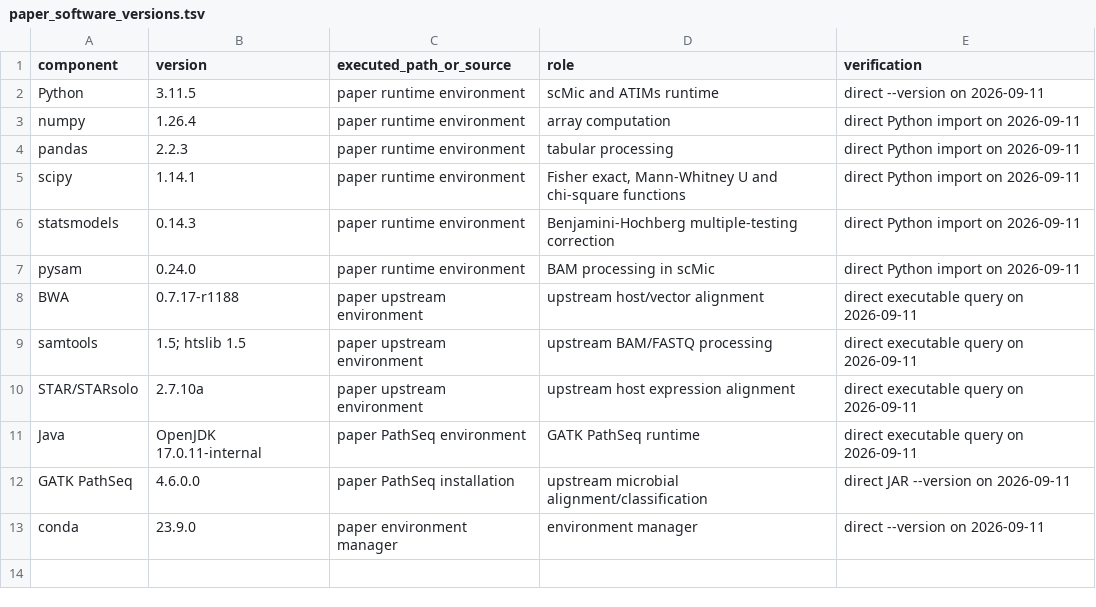
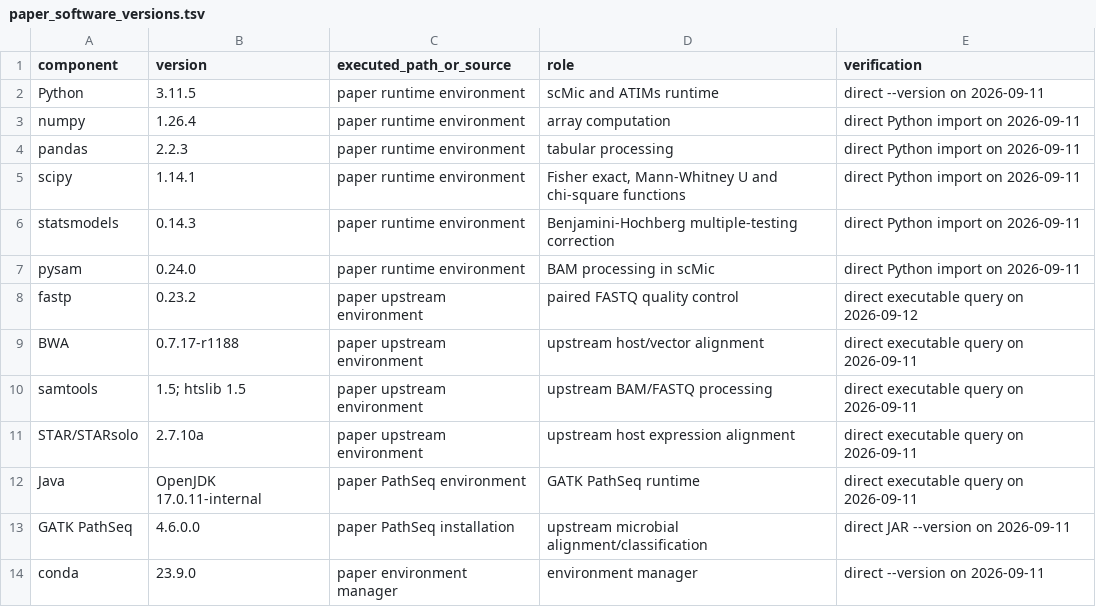
Before and after one commit to BioStaCs-public/scATIMs, a TSV file: environment/paper_software_versions.tsv, drawn as a sheet.

```diff
--- a/environment/paper_software_versions.tsv
+++ b/environment/paper_software_versions.tsv
@@ -7,2 +7,3 @@ statsmodels	0.14.3	paper runtime environment	Benjamini-Hochberg multiple-testing
 pysam	0.24.0	paper runtime environment	BAM processing in scMic	direct Python import on 2026-09-11
+fastp	0.23.2	paper upstream environment	paired FASTQ quality control	direct executable query on 2026-09-12
 BWA	0.7.17-r1188	paper upstream environment	upstream host/vector alignment	direct executable query on 2026-09-11
```
Also changed, not shown: 18 other files.
